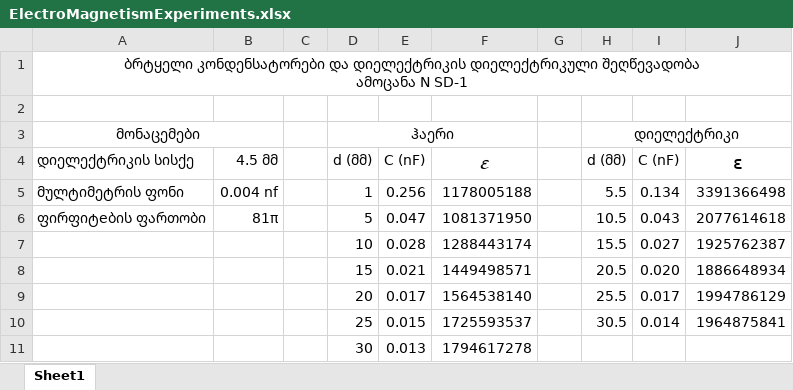
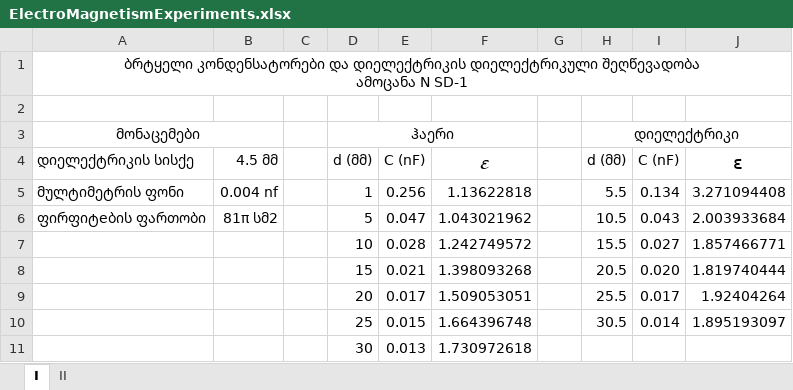
Before and after one commit to Saba-Kandashvili/PhysicsExperiments, an Excel workbook: ElectroMagnetismExperiments.xlsx, sheet I, drawn as a sheet; values as stored, in another font and other column widths than the file's, no borders; charts and pictures not drawn; the diff names each change by its address in the sheet, - before the commit and + after, or states it on an @@ line.

Commit message:
pirveli gamosworda (meored)

```diff
--- a/ElectroMagnetismExperiments.xlsx (sheet I)
+++ b/ElectroMagnetismExperiments.xlsx (sheet I)
-sheet tab: Sheet1
+sheet tab: I
+sheet tab: II
-F5: 1178005188
+F5: 1.13622818
-J5: 3391366498
+J5: 3.271094408
-B6: 81π
+B6: 81π სმ2
-F6: 1081371950
+F6: 1.043021962
-J6: 2077614618
+J6: 2.003933684
-F7: 1288443174
+F7: 1.242749572
-J7: 1925762387
+J7: 1.857466771
-F8: 1449498571
+F8: 1.398093268
-J8: 1886648934
+J8: 1.819740444
-F9: 1564538140
+F9: 1.509053051
-J9: 1994786129
+J9: 1.92404264
-F10: 1725593537
+F10: 1.664396748
-J10: 1964875841
+J10: 1.895193097
-F11: 1794617278
+F11: 1.730972618
```
Also changed, not shown: charts or pictures.
